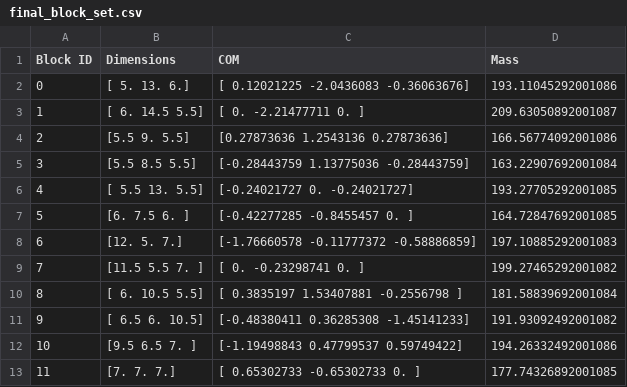
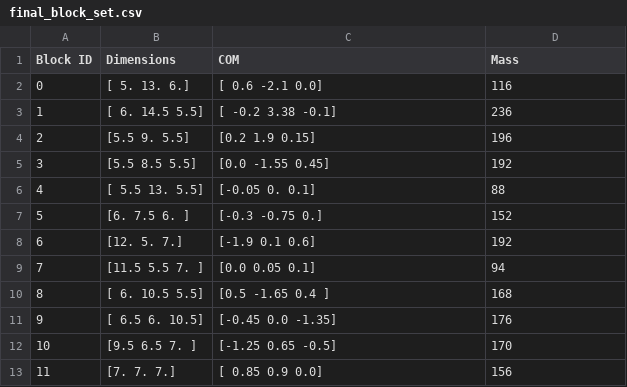
Before and after one commit to Learning-and-Intelligent-Systems/stacking, a CSV file: learning/domains/towers/final_block_set.csv, drawn as a sheet.

Commit message:
adding mass and com to final block set

```diff
--- a/learning/domains/towers/final_block_set.csv
+++ b/learning/domains/towers/final_block_set.csv
@@ -1,13 +1,13 @@
 Block ID, Dimensions, COM, Mass
-0, [ 5. 13.  6.], [ 0.12021225 -2.0436083  -0.36063676], 193.11045292001086
-1, [ 6.  14.5  5.5], [ 0.         -2.21477711  0.        ], 209.63050892001087
-2, [5.5 9.  5.5], [0.27873636 1.2543136  0.27873636], 166.56774092001086
-3, [5.5 8.5 5.5], [-0.28443759  1.13775036 -0.28443759], 163.22907692001084
-4, [ 5.5 13.   5.5], [-0.24021727  0.         -0.24021727], 193.27705292001085
-5, [6.  7.5 6. ], [-0.42277285 -0.8455457   0.        ], 164.72847692001085
-6, [12.  5.  7.], [-1.76660578 -0.11777372 -0.58886859], 197.10885292001083
-7, [11.5  5.5  7. ], [ 0.         -0.23298741  0.        ], 199.27465292001082
-8, [ 6.  10.5  5.5], [ 0.3835197   1.53407881 -0.2556798 ], 181.58839692001084
-9, [ 6.5  6.  10.5], [-0.48380411  0.36285308 -1.45141233], 191.93092492001082
-10, [9.5 6.5 7. ], [-1.19498843  0.47799537  0.59749422], 194.26332492001086
-11, [7. 7. 7.], [ 0.65302733 -0.65302733  0.        ], 177.74326892001085
+0, [ 5. 13.  6.], [ 0.6 -2.1 0.0], 116
+1, [ 6.  14.5  5.5], [ -0.2 3.38 -0.1], 236
+2, [5.5 9.  5.5], [0.2 1.9 0.15], 196
+3, [5.5 8.5 5.5], [0.0  -1.55 0.45], 192
+4, [ 5.5 13. 5.5], [-0.05 0. 0.1], 88
+5, [6.  7.5 6. ], [-0.3 -0.75 0.], 152
+6, [12.  5.  7.], [-1.9 0.1 0.6], 192
+7, [11.5  5.5  7. ], [0.0 0.05  0.1], 94
+8, [ 6.  10.5  5.5], [0.5 -1.65 0.4 ], 168
+9, [ 6.5 6. 10.5], [-0.45  0.0 -1.35], 176
+10, [9.5 6.5 7. ], [-1.25  0.65  -0.5], 170
+11, [7. 7. 7.], [ 0.85 0.9 0.0], 156
```
